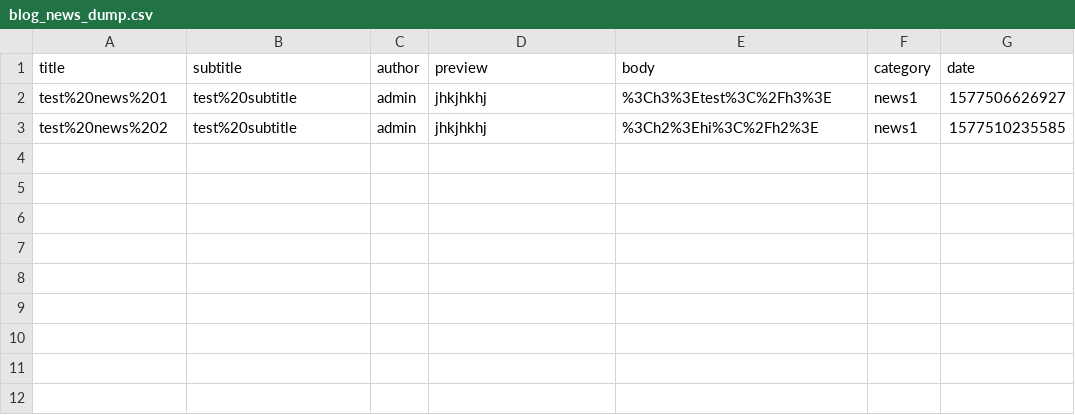
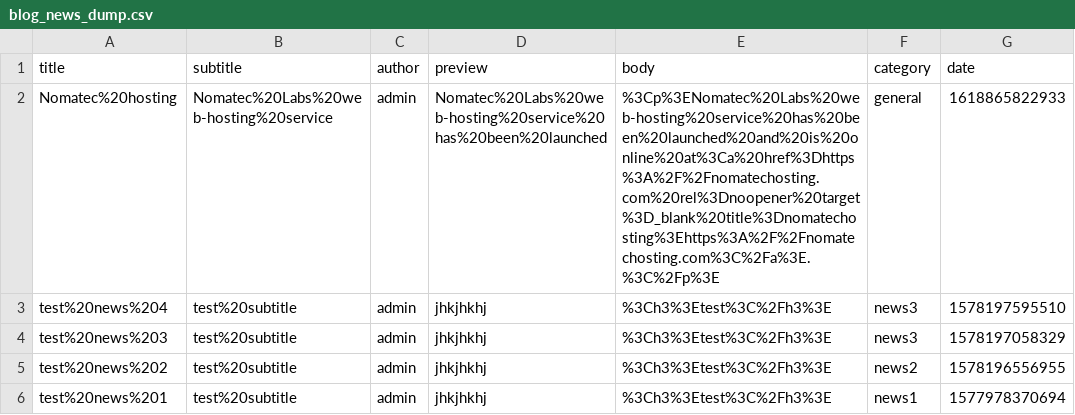
Before and after one commit to nomateclabs/nomateclabs.github.io, a CSV file: api/feed/news_dump/blog_news_dump.csv, drawn as a sheet.

```diff
--- a/api/feed/news_dump/blog_news_dump.csv
+++ b/api/feed/news_dump/blog_news_dump.csv
@@ -1,3 +1,6 @@
 "title"|"subtitle"|"author"|"preview"|"body"|"category"|"date"
-"test%20news%201"|"test%20subtitle"|"admin"|"jhkjhkhj"|"%3Ch3%3Etest%3C%2Fh3%3E"|"news1"|"1577506626927"
-"test%20news%202"|"test%20subtitle"|"admin"|"jhkjhkhj"|"%3Ch2%3Ehi%3C%2Fh2%3E"|"news1"|"1577510235585"
+"Nomatec%20hosting"|"Nomatec%20Labs%20web-hosting%20service"|"admin"|"Nomatec%20Labs%20web-hosting%20service%20has%20been%20launched"|"%3Cp%3ENomatec%20Labs%20web-hosting%20service%20has%20been%20launched%20and%20is%20online%20at%3Ca%20href%3Dhttps%3A%2F%2Fnomatechosting.com%20rel%3Dnoopener%20target%3D_blank%20title%3Dnomatechosting%3Ehttps%3A%2F%2Fnomatechosting.com%3C%2Fa%3E.%3C%2Fp%3E"|"general"|"1618865822933"
+"test%20news%204"|"test%20subtitle"|"admin"|"jhkjhkhj"|"%3Ch3%3Etest%3C%2Fh3%3E"|"news3"|"1578197595510"
+"test%20news%203"|"test%20subtitle"|"admin"|"jhkjhkhj"|"%3Ch3%3Etest%3C%2Fh3%3E"|"news3"|"1578197058329"
+"test%20news%202"|"test%20subtitle"|"admin"|"jhkjhkhj"|"%3Ch3%3Etest%3C%2Fh3%3E"|"news2"|"1578196556955"
+"test%20news%201"|"test%20subtitle"|"admin"|"jhkjhkhj"|"%3Ch3%3Etest%3C%2Fh3%3E"|"news1"|"1577978370694"
```
Also changed, not shown: api/feed/news_recent/blog_news_recent.csv, 28 other files.
